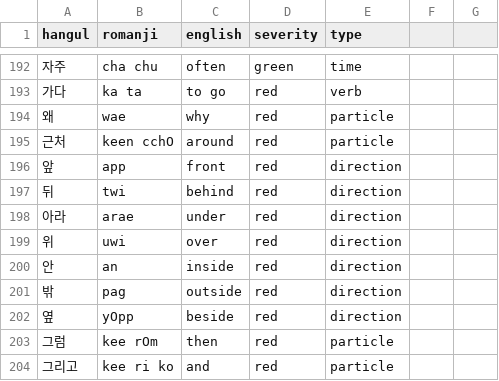
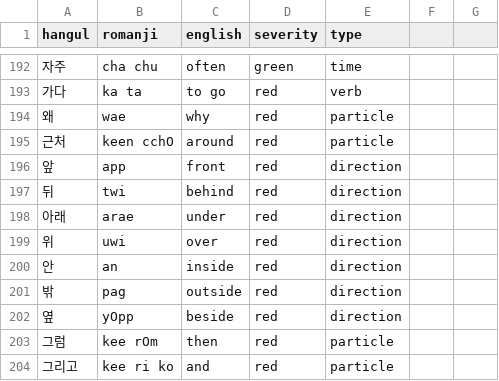
Before and after one commit to aquanow-calvin/aquanow-calvin.github.io, a CSV file: vocab_1.csv, drawn as a sheet; only a part is shown, gaps mark what is left out.

Commit message:
Updates

```diff
--- a/vocab_1.csv
+++ b/vocab_1.csv
@@ -197,3 +197,3 @@ hangul,romanji,english,severity,type
 뒤,twi,behind,red,direction
-아라,arae,under,red,direction
+아래,arae,under,red,direction
 위,uwi,over,red,direction
```
